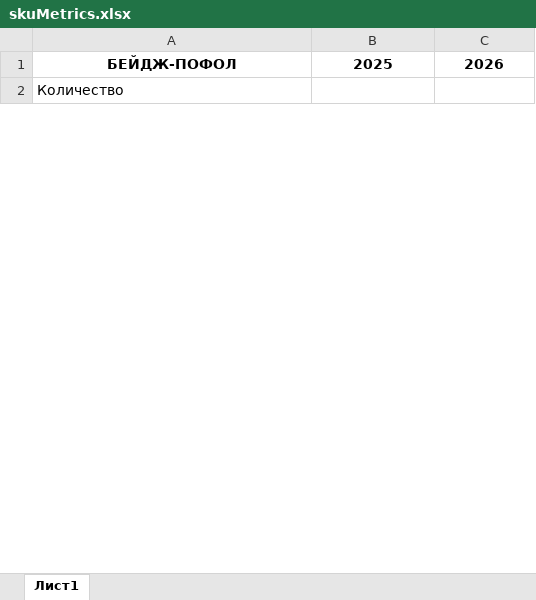
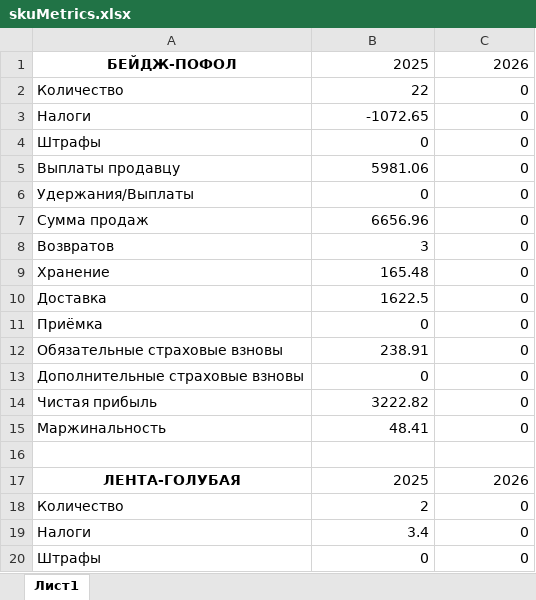
Before and after one commit to askerrrr/financial-report, an Excel workbook: skuMetrics.xlsx, sheet Лист1, drawn as a sheet; only a part is shown; values as stored, in another font and other column widths than the file's, no borders; the diff covers the shown part only; the diff names each change by its address in the sheet, - before the commit and + after, or states it on an @@ line.

Commit message:
updated writeSkuDataToCells: added third arg skuDataIndent, added year to each sku

```diff
--- a/skuMetrics.xlsx (sheet Лист1)
+++ b/skuMetrics.xlsx (sheet Лист1)
@@ B1:C1 bold: on → off, alignment: center → right @@
-B2: (empty)
+B2: 22
-C2: (empty)
+C2: 0
+row 3: Налоги | -1072.65 | 0
+row 4: Штрафы | 0 | 0
+row 5: Выплаты продавцу | 5981.06 | 0
+row 6: Удержания/Выплаты | 0 | 0
+row 7: Сумма продаж | 6656.96 | 0
+row 8: Возвратов | 3 | 0
+row 9: Хранение | 165.48 | 0
+row 10: Доставка | 1622.5 | 0
+row 11: Приёмка | 0 | 0
+row 12: Обязательные страховые взновы | 238.91 | 0
+row 13: Дополнительные страховые взновы | 0 | 0
+row 14: Чистая прибыль | 3222.82 | 0
+row 15: Маржинальность | 48.41 | 0
+row 16: (empty)
+row 17: ЛЕНТА-ГОЛУБАЯ | 2025 | 2026
+row 18: Количество | 2 | 0
+row 19: Налоги | 3.4 | 0
+row 20: Штрафы | 0 | 0
```
Also changed, not shown: 20 added rows, 38 removed rows, 198 edited cells and cell formats elsewhere in this sheet, 2 other files.
